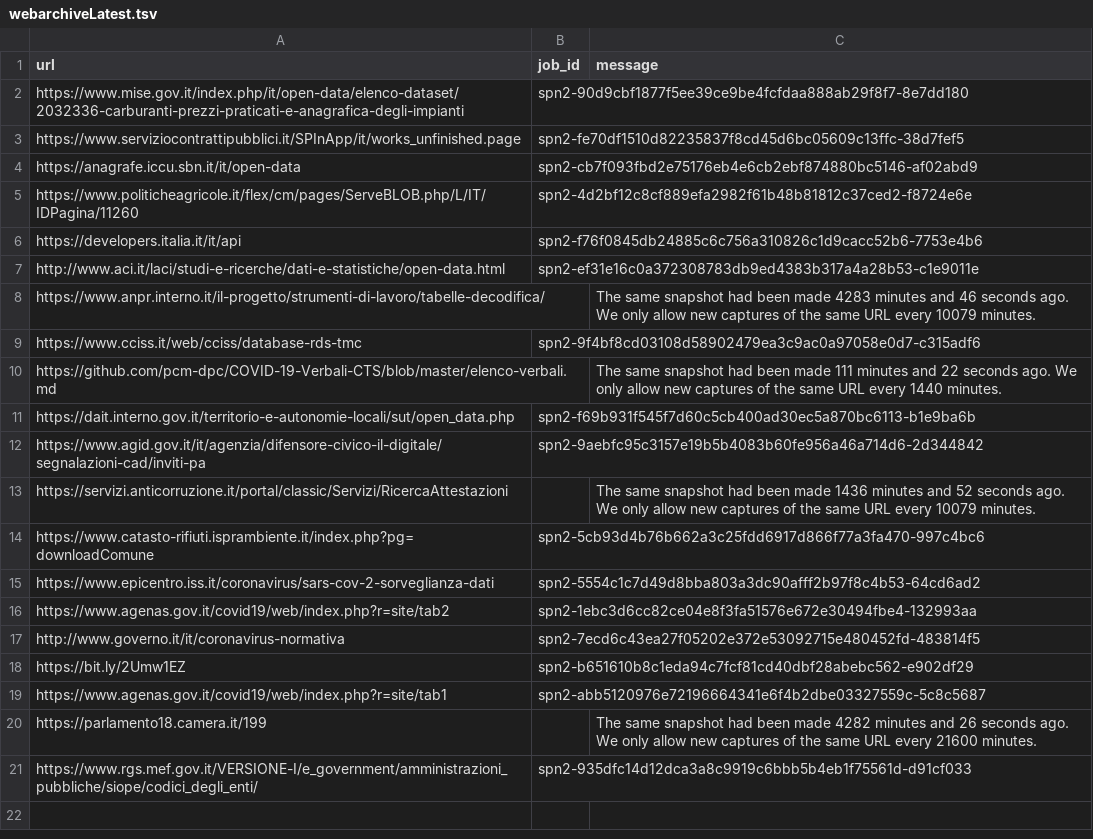
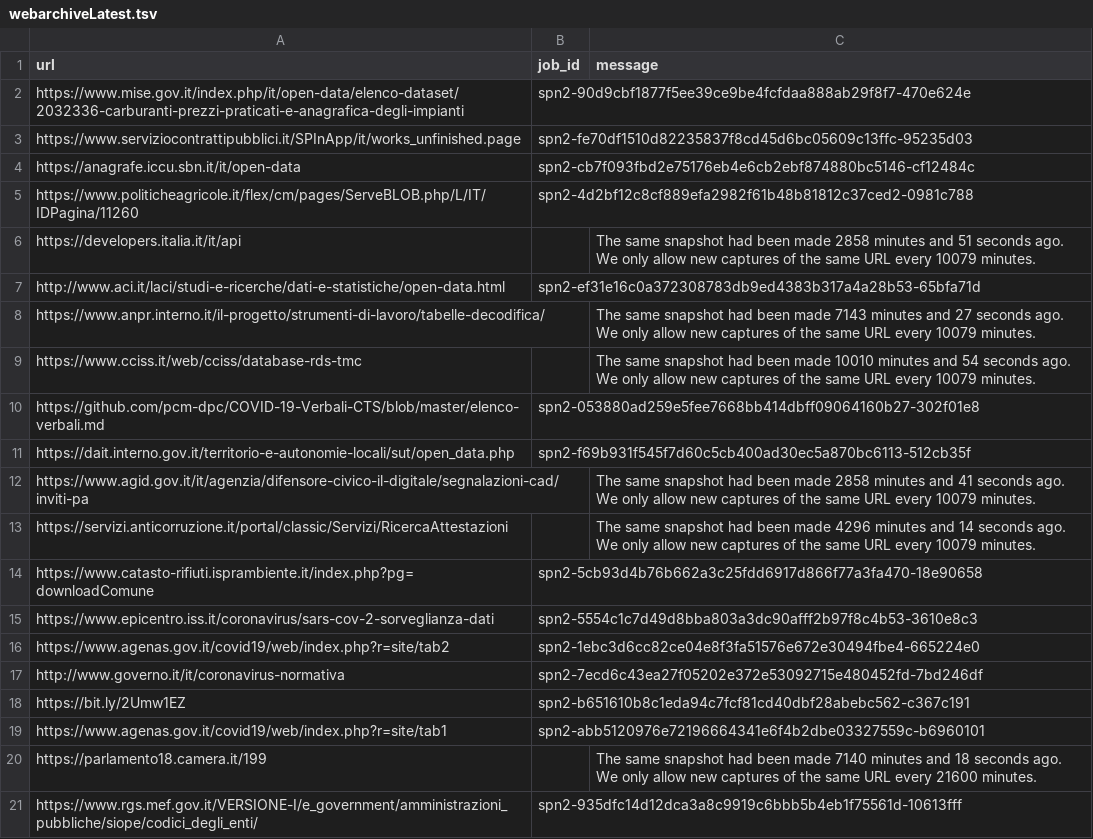
Before and after one commit to aborruso/archivioDatiPubbliciPreziosi, a TSV file: docs/webarchive/webarchiveLatest.tsv, drawn as a sheet.

```diff
--- a/docs/webarchive/webarchiveLatest.tsv
+++ b/docs/webarchive/webarchiveLatest.tsv
@@ -1,21 +1,21 @@
 url	job_id	message
-https://www.mise.gov.it/index.php/it/open-data/elenco-dataset/2032336-carburanti-prezzi-praticati-e-anagrafica-degli-impianti	spn2-90d9cbf1877f5ee39ce9be4fcfdaa888ab29f8f7-8e7dd180	
-https://www.serviziocontrattipubblici.it/SPInApp/it/works_unfinished.page	spn2-fe70df1510d82235837f8cd45d6bc05609c13ffc-38d7fef5	
-https://anagrafe.iccu.sbn.it/it/open-data	spn2-cb7f093fbd2e75176eb4e6cb2ebf874880bc5146-af02abd9	
-https://www.politicheagricole.it/flex/cm/pages/ServeBLOB.php/L/IT/IDPagina/11260	spn2-4d2bf12c8cf889efa2982f61b48b81812c37ced2-f8724e6e	
-https://developers.italia.it/it/api	spn2-f76f0845db24885c6c756a310826c1d9cacc52b6-7753e4b6	
-http://www.aci.it/laci/studi-e-ricerche/dati-e-statistiche/open-data.html	spn2-ef31e16c0a372308783db9ed4383b317a4a28b53-c1e9011e	
-https://www.anpr.interno.it/il-progetto/strumenti-di-lavoro/tabelle-decodifica/		The same snapshot had been made 4283 minutes and 46 seconds ago. We only allow new captures of the same URL every 10079 minutes.
-https://www.cciss.it/web/cciss/database-rds-tmc	spn2-9f4bf8cd03108d58902479ea3c9ac0a97058e0d7-c315adf6	
-https://github.com/pcm-dpc/COVID-19-Verbali-CTS/blob/master/elenco-verbali.md		The same snapshot had been made 111 minutes and 22 seconds ago. We only allow new captures of the same URL every 1440 minutes.
-https://dait.interno.gov.it/territorio-e-autonomie-locali/sut/open_data.php	spn2-f69b931f545f7d60c5cb400ad30ec5a870bc6113-b1e9ba6b	
-https://www.agid.gov.it/it/agenzia/difensore-civico-il-digitale/segnalazioni-cad/inviti-pa	spn2-9aebfc95c3157e19b5b4083b60fe956a46a714d6-2d344842	
-https://servizi.anticorruzione.it/portal/classic/Servizi/RicercaAttestazioni		The same snapshot had been made 1436 minutes and 52 seconds ago. We only allow new captures of the same URL every 10079 minutes.
-https://www.catasto-rifiuti.isprambiente.it/index.php?pg=downloadComune	spn2-5cb93d4b76b662a3c25fdd6917d866f77a3fa470-997c4bc6	
-https://www.epicentro.iss.it/coronavirus/sars-cov-2-sorveglianza-dati	spn2-5554c1c7d49d8bba803a3dc90afff2b97f8c4b53-64cd6ad2	
-https://www.agenas.gov.it/covid19/web/index.php?r=site/tab2	spn2-1ebc3d6cc82ce04e8f3fa51576e672e30494fbe4-132993aa	
-http://www.governo.it/it/coronavirus-normativa	spn2-7ecd6c43ea27f05202e372e53092715e480452fd-483814f5	
-https://bit.ly/2Umw1EZ	spn2-b651610b8c1eda94c7fcf81cd40dbf28abebc562-e902df29	
-https://www.agenas.gov.it/covid19/web/index.php?r=site/tab1	spn2-abb5120976e72196664341e6f4b2dbe03327559c-5c8c5687	
-https://parlamento18.camera.it/199		The same snapshot had been made 4282 minutes and 26 seconds ago. We only allow new captures of the same URL every 21600 minutes.
-https://www.rgs.mef.gov.it/VERSIONE-I/e_government/amministrazioni_pubbliche/siope/codici_degli_enti/	spn2-935dfc14d12dca3a8c9919c6bbb5b4eb1f75561d-d91cf033	
+https://www.mise.gov.it/index.php/it/open-data/elenco-dataset/2032336-carburanti-prezzi-praticati-e-anagrafica-degli-impianti	spn2-90d9cbf1877f5ee39ce9be4fcfdaa888ab29f8f7-470e624e	
+https://www.serviziocontrattipubblici.it/SPInApp/it/works_unfinished.page	spn2-fe70df1510d82235837f8cd45d6bc05609c13ffc-95235d03	
+https://anagrafe.iccu.sbn.it/it/open-data	spn2-cb7f093fbd2e75176eb4e6cb2ebf874880bc5146-cf12484c	
+https://www.politicheagricole.it/flex/cm/pages/ServeBLOB.php/L/IT/IDPagina/11260	spn2-4d2bf12c8cf889efa2982f61b48b81812c37ced2-0981c788	
+https://developers.italia.it/it/api		The same snapshot had been made 2858 minutes and 51 seconds ago. We only allow new captures of the same URL every 10079 minutes.
+http://www.aci.it/laci/studi-e-ricerche/dati-e-statistiche/open-data.html	spn2-ef31e16c0a372308783db9ed4383b317a4a28b53-65bfa71d	
+https://www.anpr.interno.it/il-progetto/strumenti-di-lavoro/tabelle-decodifica/		The same snapshot had been made 7143 minutes and 27 seconds ago. We only allow new captures of the same URL every 10079 minutes.
+https://www.cciss.it/web/cciss/database-rds-tmc		The same snapshot had been made 10010 minutes and 54 seconds ago. We only allow new captures of the same URL every 10079 minutes.
+https://github.com/pcm-dpc/COVID-19-Verbali-CTS/blob/master/elenco-verbali.md	spn2-053880ad259e5fee7668bb414dbff09064160b27-302f01e8	
+https://dait.interno.gov.it/territorio-e-autonomie-locali/sut/open_data.php	spn2-f69b931f545f7d60c5cb400ad30ec5a870bc6113-512cb35f	
+https://www.agid.gov.it/it/agenzia/difensore-civico-il-digitale/segnalazioni-cad/inviti-pa		The same snapshot had been made 2858 minutes and 41 seconds ago. We only allow new captures of the same URL every 10079 minutes.
+https://servizi.anticorruzione.it/portal/classic/Servizi/RicercaAttestazioni		The same snapshot had been made 4296 minutes and 14 seconds ago. We only allow new captures of the same URL every 10079 minutes.
+https://www.catasto-rifiuti.isprambiente.it/index.php?pg=downloadComune	spn2-5cb93d4b76b662a3c25fdd6917d866f77a3fa470-18e90658	
+https://www.epicentro.iss.it/coronavirus/sars-cov-2-sorveglianza-dati	spn2-5554c1c7d49d8bba803a3dc90afff2b97f8c4b53-3610e8c3	
+https://www.agenas.gov.it/covid19/web/index.php?r=site/tab2	spn2-1ebc3d6cc82ce04e8f3fa51576e672e30494fbe4-665224e0	
+http://www.governo.it/it/coronavirus-normativa	spn2-7ecd6c43ea27f05202e372e53092715e480452fd-7bd246df	
+https://bit.ly/2Umw1EZ	spn2-b651610b8c1eda94c7fcf81cd40dbf28abebc562-c367c191	
+https://www.agenas.gov.it/covid19/web/index.php?r=site/tab1	spn2-abb5120976e72196664341e6f4b2dbe03327559c-b6960101	
+https://parlamento18.camera.it/199		The same snapshot had been made 7140 minutes and 18 seconds ago. We only allow new captures of the same URL every 21600 minutes.
+https://www.rgs.mef.gov.it/VERSIONE-I/e_government/amministrazioni_pubbliche/siope/codici_degli_enti/	spn2-935dfc14d12dca3a8c9919c6bbb5b4eb1f75561d-10613fff	
```
Also changed, not shown: docs/webarchive/webarchiveJobReport.csv.
